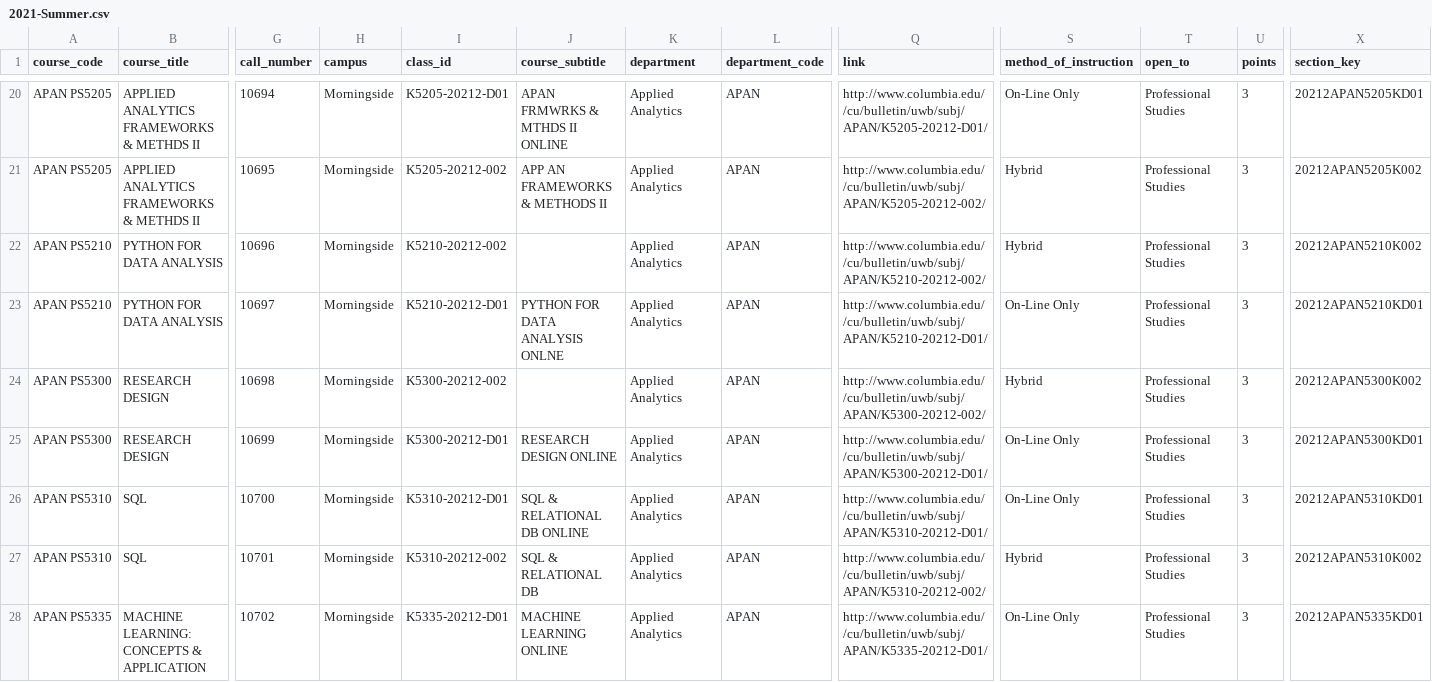
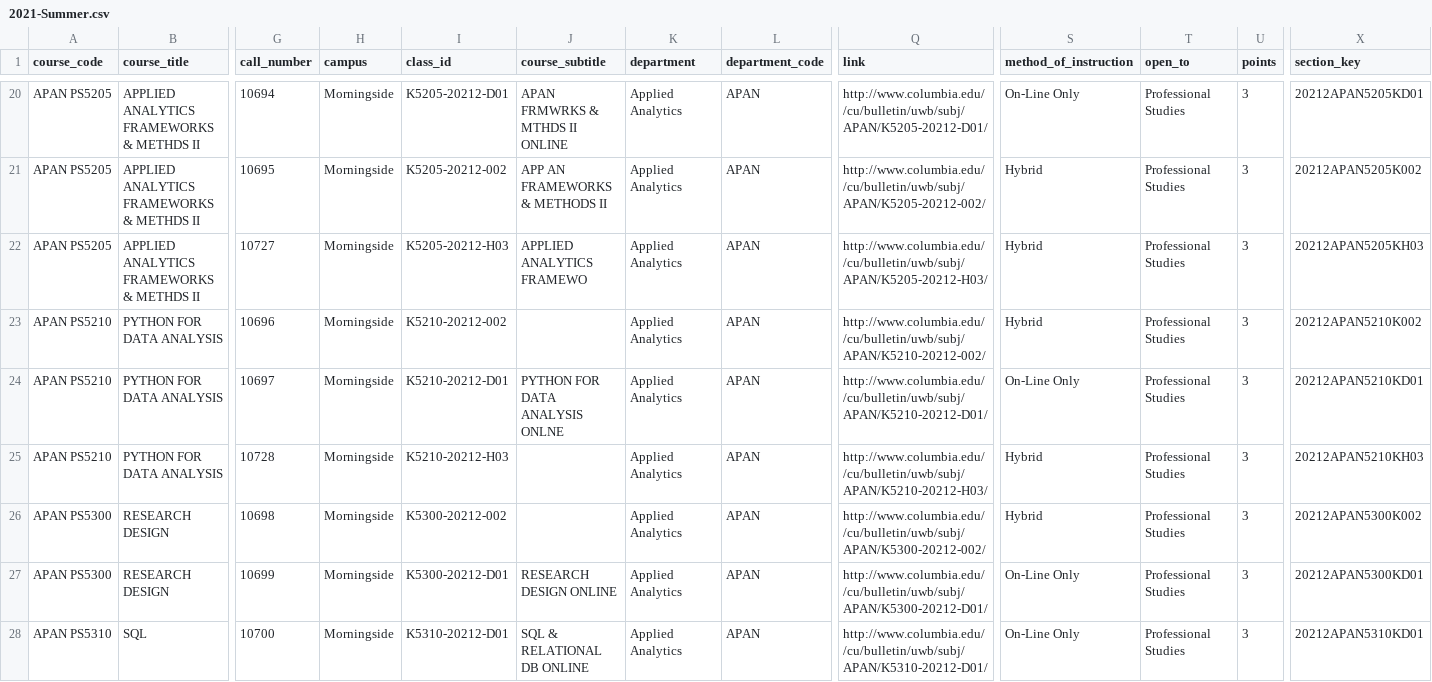
Before and after one commit to soid/columbia-catalog-data, a CSV file: classes/2021-Summer.csv, drawn as a sheet; only a part is shown, gaps mark what is left out; the shorter side is filled out with more unchanged rows; rows hold the shown columns only; the diff names each change by its address in the sheet, - before the commit and + after, or states it on an @@ line.

Commit message:
Updated data

```diff
--- a/classes/2021-Summer.csv
+++ b/classes/2021-Summer.csv
+row 22: APAN PS5205 | APPLIED ANALYTICS FRAMEWORKS & METHDS II | 10727 | Morningside | K5205-20212-H03 | APPLIED ANALYTICS FRAMEWO | Applied Analytics | APAN | http://www.columbia.edu//cu/bulletin/uwb/subj/APAN/K5205-20212-H03/ | Hybrid | Professional Studies | 3 | 20212APAN5205KH03
+row 25: APAN PS5210 | PYTHON FOR DATA ANALYSIS | 10728 | Morningside | K5210-20212-H03 |  | Applied Analytics | APAN | http://www.columbia.edu//cu/bulletin/uwb/subj/APAN/K5210-20212-H03/ | Hybrid | Professional Studies | 3 | 20212APAN5210KH03
```
Also changed, not shown: 7 other files.
